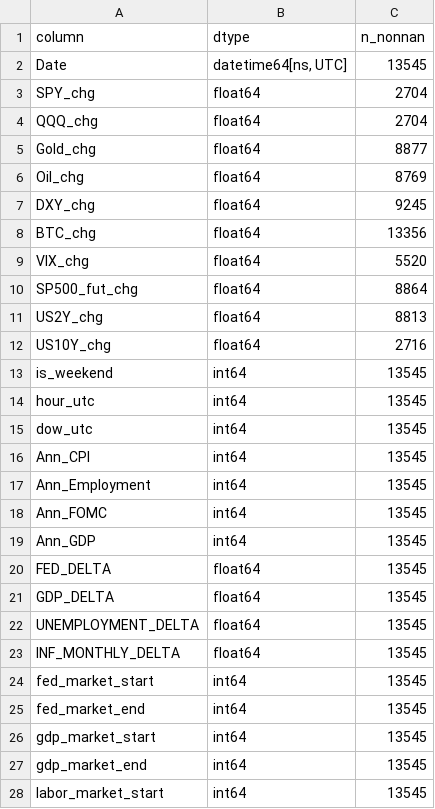
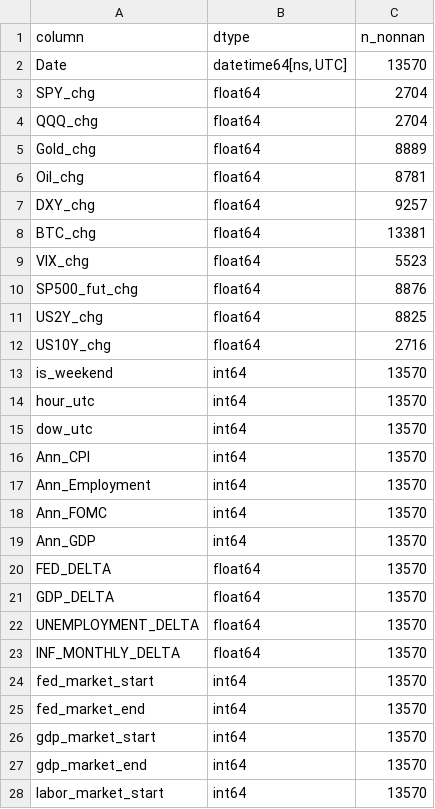
Before and after one commit to flyingduck0/ML_Seminar_Project, a CSV file: results/00_column_inventory.csv, drawn as a sheet; only a part is shown; the diff covers the shown part only.

```diff
--- a/results/00_column_inventory.csv
+++ b/results/00_column_inventory.csv
@@ -1,28 +1,28 @@
 column,dtype,n_nonnan
-Date,"datetime64[ns, UTC]",13545
+Date,"datetime64[ns, UTC]",13570
 SPY_chg,float64,2704
 QQQ_chg,float64,2704
-Gold_chg,float64,8877
-Oil_chg,float64,8769
-DXY_chg,float64,9245
-BTC_chg,float64,13356
-VIX_chg,float64,5520
-SP500_fut_chg,float64,8864
-US2Y_chg,float64,8813
+Gold_chg,float64,8889
+Oil_chg,float64,8781
+DXY_chg,float64,9257
+BTC_chg,float64,13381
+VIX_chg,float64,5523
+SP500_fut_chg,float64,8876
+US2Y_chg,float64,8825
 US10Y_chg,float64,2716
-is_weekend,int64,13545
-hour_utc,int64,13545
-dow_utc,int64,13545
-Ann_CPI,int64,13545
-Ann_Employment,int64,13545
-Ann_FOMC,int64,13545
-Ann_GDP,int64,13545
-FED_DELTA,float64,13545
-GDP_DELTA,float64,13545
-UNEMPLOYMENT_DELTA,float64,13545
-INF_MONTHLY_DELTA,float64,13545
-fed_market_start,int64,13545
-fed_market_end,int64,13545
-gdp_market_start,int64,13545
-gdp_market_end,int64,13545
-labor_market_start,int64,13545
+is_weekend,int64,13570
+hour_utc,int64,13570
+dow_utc,int64,13570
+Ann_CPI,int64,13570
+Ann_Employment,int64,13570
+Ann_FOMC,int64,13570
+Ann_GDP,int64,13570
+FED_DELTA,float64,13570
+GDP_DELTA,float64,13570
+UNEMPLOYMENT_DELTA,float64,13570
+INF_MONTHLY_DELTA,float64,13570
+fed_market_start,int64,13570
+fed_market_end,int64,13570
+gdp_market_start,int64,13570
+gdp_market_end,int64,13570
+labor_market_start,int64,13570
```
Also changed, not shown: 7 edited cells elsewhere in this file, results/current_signals.csv, results/results_backtest.csv, 6 other files.
